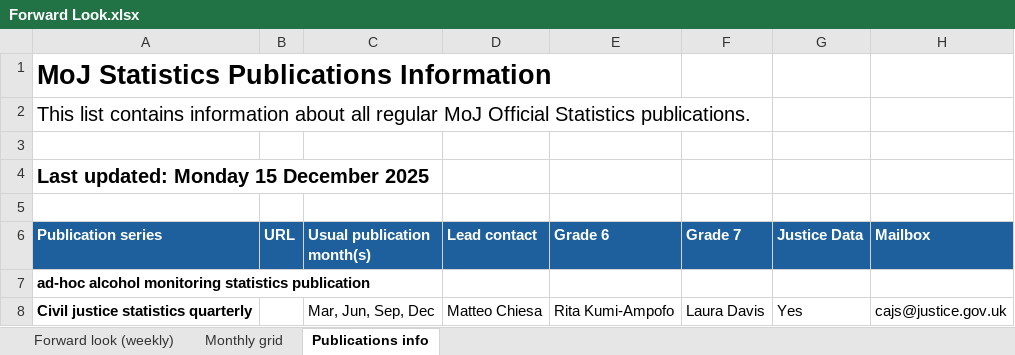
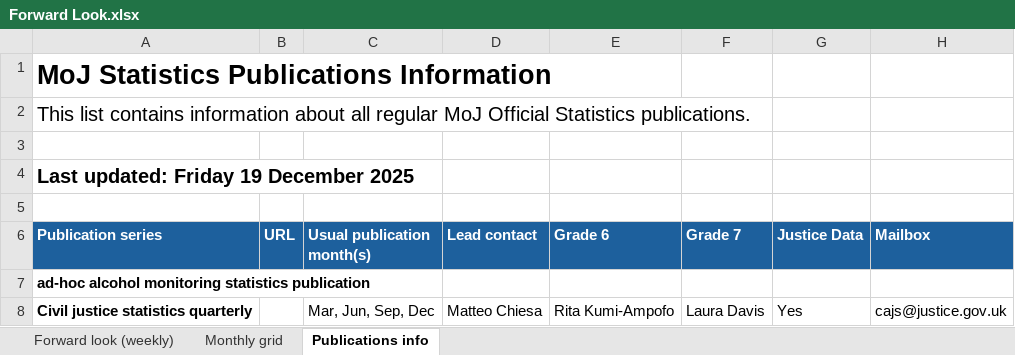
Before and after one commit to moj-analytical-services/stats-forward-look, an Excel workbook: Forward Look/Forward Look.xlsx, sheet Publications info, drawn as a sheet; only a part is shown; values as stored, in another font and other column widths than the file's, no borders; the diff names each change by its address in the sheet, - before the commit and + after, or states it on an @@ line.

```diff
--- a/Forward Look/Forward Look.xlsx (sheet Publications info)
+++ b/Forward Look/Forward Look.xlsx (sheet Publications info)
-A4 (Publication series): Last updated: Monday 15 December 2025
+A4 (Publication series): Last updated: Friday 19 December 2025
```
Also changed, not shown: sheet Forward look (weekly), sheet Monthly grid, hidden cells.
